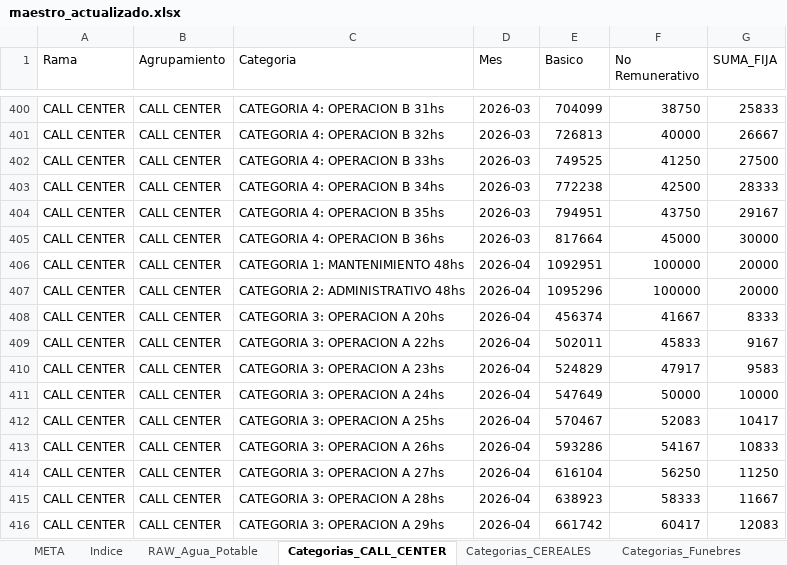
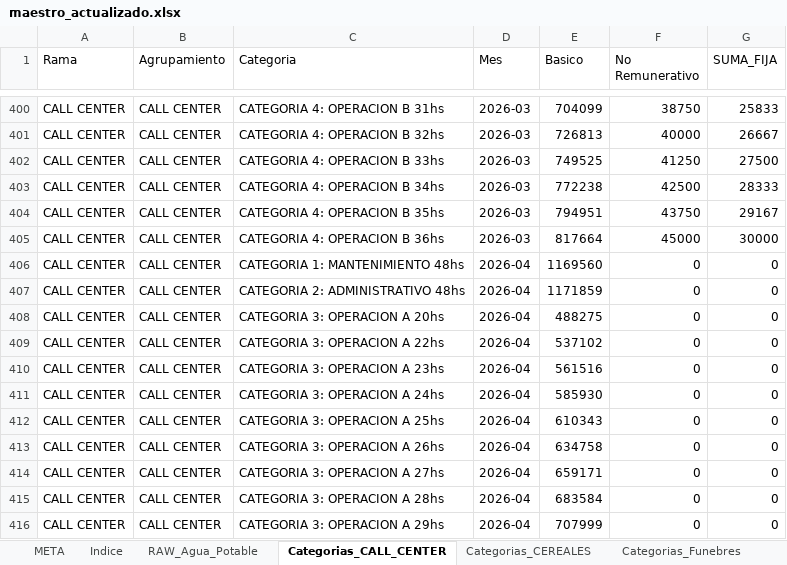
Before and after one commit to cesarwroa/motor-sueldos-faecys, an Excel workbook: data/maestro_actualizado.xlsx, sheet Categorias_CALL_CENTER, drawn as a sheet; only a part is shown, gaps mark what is left out; values as stored, in another font and other column widths than the file's, no borders; the diff covers the shown part only; the diff names each change by its address in the sheet, - before the commit and + after, or states it on an @@ line.

```diff
--- a/data/maestro_actualizado.xlsx (sheet Categorias_CALL_CENTER)
+++ b/data/maestro_actualizado.xlsx (sheet Categorias_CALL_CENTER)
-E406 (Basico): 1092951
+E406 (Basico): 1169560
-F406:F407 (No Remunerativo): 100000
+F406:F407 (No Remunerativo): 0
-G406:G407 (SUMA_FIJA): 20000
+G406:G407 (SUMA_FIJA): 0
-E407 (Basico): 1095296
+E407 (Basico): 1171859
-E408 (Basico): 456374
+E408 (Basico): 488275
-F408 (No Remunerativo): 41667
+F408 (No Remunerativo): 0
-G408 (SUMA_FIJA): 8333
+G408 (SUMA_FIJA): 0
-E409 (Basico): 502011
+E409 (Basico): 537102
-F409 (No Remunerativo): 45833
+F409 (No Remunerativo): 0
-G409 (SUMA_FIJA): 9167
+G409 (SUMA_FIJA): 0
-E410 (Basico): 524829
+E410 (Basico): 561516
-F410 (No Remunerativo): 47917
+F410 (No Remunerativo): 0
-G410 (SUMA_FIJA): 9583
+G410 (SUMA_FIJA): 0
-E411 (Basico): 547649
+E411 (Basico): 585930
-F411 (No Remunerativo): 50000
+F411 (No Remunerativo): 0
-G411 (SUMA_FIJA): 10000
+G411 (SUMA_FIJA): 0
-E412 (Basico): 570467
+E412 (Basico): 610343
-F412 (No Remunerativo): 52083
+F412 (No Remunerativo): 0
-G412 (SUMA_FIJA): 10417
+G412 (SUMA_FIJA): 0
-E413 (Basico): 593286
+E413 (Basico): 634758
-F413 (No Remunerativo): 54167
+F413 (No Remunerativo): 0
-G413 (SUMA_FIJA): 10833
+G413 (SUMA_FIJA): 0
-E414 (Basico): 616104
+E414 (Basico): 659171
-F414 (No Remunerativo): 56250
+F414 (No Remunerativo): 0
-G414 (SUMA_FIJA): 11250
+G414 (SUMA_FIJA): 0
-E415 (Basico): 638923
+E415 (Basico): 683584
-F415 (No Remunerativo): 58333
+F415 (No Remunerativo): 0
-G415 (SUMA_FIJA): 11667
+G415 (SUMA_FIJA): 0
-E416 (Basico): 661742
+E416 (Basico): 707999
-F416 (No Remunerativo): 60417
+F416 (No Remunerativo): 0
-G416 (SUMA_FIJA): 12083
+G416 (SUMA_FIJA): 0
```
Also changed, not shown: 108 removed rows and 74 edited cells elsewhere in this sheet, sheet Categorias_GENERAL, sheet META.
